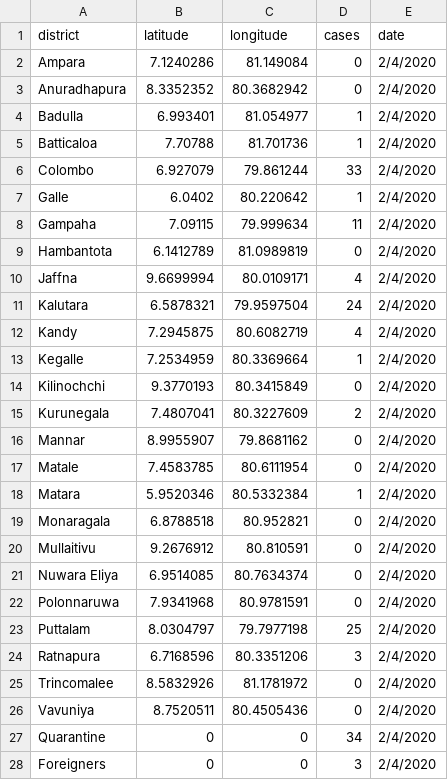
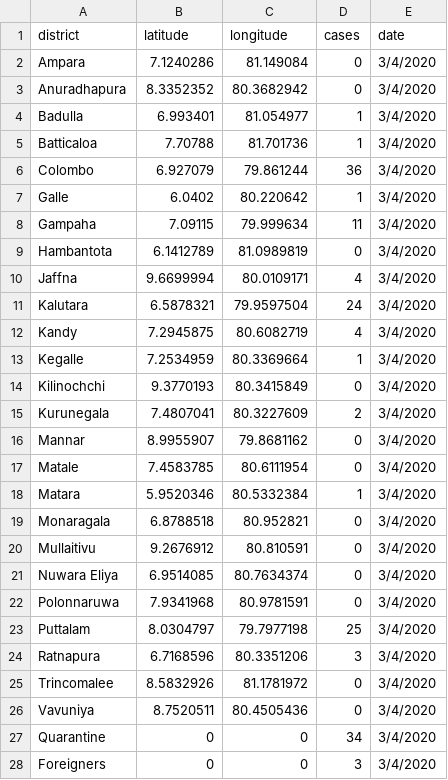
Before and after one commit to arimacdev/covid19-srilankan-data, a CSV file: Districts/districts_lk.csv, drawn as a sheet.

Commit message:
3/4/2020

```diff
--- a/Districts/districts_lk.csv
+++ b/Districts/districts_lk.csv
@@ -1,28 +1,28 @@
 district,latitude,longitude,cases,date
-Ampara,7.1240286,81.149084,0,2/4/2020
-Anuradhapura,8.3352352,80.3682942,0,2/4/2020
-Badulla,6.993401,81.054977,1,2/4/2020
-Batticaloa,7.70788,81.701736,1,2/4/2020
-Colombo,6.927079,79.861244,33,2/4/2020
-Galle,6.0402,80.220642,1,2/4/2020
-Gampaha,7.09115,79.999634,11,2/4/2020
-Hambantota,6.1412789,81.0989819,0,2/4/2020
-Jaffna,9.6699994,80.0109171,4,2/4/2020
-Kalutara,6.5878321,79.9597504,24,2/4/2020
-Kandy,7.2945875,80.6082719,4,2/4/2020
-Kegalle,7.2534959,80.3369664,1,2/4/2020
-Kilinochchi,9.3770193,80.3415849,0,2/4/2020
-Kurunegala,7.4807041,80.3227609,2,2/4/2020
-Mannar,8.9955907,79.8681162,0,2/4/2020
-Matale,7.4583785,80.6111954,0,2/4/2020
-Matara,5.9520346,80.5332384,1,2/4/2020
-Monaragala,6.8788518,80.952821,0,2/4/2020
-Mullaitivu,9.2676912,80.810591,0,2/4/2020
-Nuwara Eliya,6.9514085,80.7634374,0,2/4/2020
-Polonnaruwa,7.9341968,80.9781591,0,2/4/2020
-Puttalam,8.0304797,79.7977198,25,2/4/2020
-Ratnapura,6.7168596,80.3351206,3,2/4/2020
-Trincomalee,8.5832926,81.1781972,0,2/4/2020
-Vavuniya,8.7520511,80.4505436,0,2/4/2020
-Quarantine,0,0,34,2/4/2020
-Foreigners,0,0,3,2/4/2020
+Ampara,7.1240286,81.149084,0,3/4/2020
+Anuradhapura,8.3352352,80.3682942,0,3/4/2020
+Badulla,6.993401,81.054977,1,3/4/2020
+Batticaloa,7.70788,81.701736,1,3/4/2020
+Colombo,6.927079,79.861244,36,3/4/2020
+Galle,6.0402,80.220642,1,3/4/2020
+Gampaha,7.09115,79.999634,11,3/4/2020
+Hambantota,6.1412789,81.0989819,0,3/4/2020
+Jaffna,9.6699994,80.0109171,4,3/4/2020
+Kalutara,6.5878321,79.9597504,24,3/4/2020
+Kandy,7.2945875,80.6082719,4,3/4/2020
+Kegalle,7.2534959,80.3369664,1,3/4/2020
+Kilinochchi,9.3770193,80.3415849,0,3/4/2020
+Kurunegala,7.4807041,80.3227609,2,3/4/2020
+Mannar,8.9955907,79.8681162,0,3/4/2020
+Matale,7.4583785,80.6111954,0,3/4/2020
+Matara,5.9520346,80.5332384,1,3/4/2020
+Monaragala,6.8788518,80.952821,0,3/4/2020
+Mullaitivu,9.2676912,80.810591,0,3/4/2020
+Nuwara Eliya,6.9514085,80.7634374,0,3/4/2020
+Polonnaruwa,7.9341968,80.9781591,0,3/4/2020
+Puttalam,8.0304797,79.7977198,25,3/4/2020
+Ratnapura,6.7168596,80.3351206,3,3/4/2020
+Trincomalee,8.5832926,81.1781972,0,3/4/2020
+Vavuniya,8.7520511,80.4505436,0,3/4/2020
+Quarantine,0,0,34,3/4/2020
+Foreigners,0,0,3,3/4/2020
```
